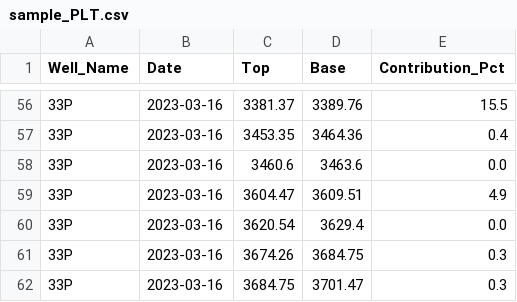
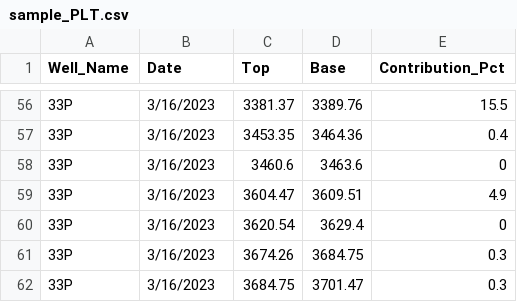
Before and after one commit to lmvu103/VPERF, a CSV file: sample_PLT.csv, drawn as a sheet; only a part is shown, gaps mark what is left out; the diff covers the shown part only.

```diff
--- a/sample_PLT.csv
+++ b/sample_PLT.csv
@@ -56,7 +56,7 @@ Well_Name,Date,Top,Base,Contribution_Pct
-33P,2023-03-16,3381.37,3389.76,15.5
-33P,2023-03-16,3453.35,3464.36,0.4
-33P,2023-03-16,3460.6,3463.6,0.0
-33P,2023-03-16,3604.47,3609.51,4.9
-33P,2023-03-16,3620.54,3629.4,0.0
-33P,2023-03-16,3674.26,3684.75,0.3
-33P,2023-03-16,3684.75,3701.47,0.3
+33P,3/16/2023,3381.37,3389.76,15.5
+33P,3/16/2023,3453.35,3464.36,0.4
+33P,3/16/2023,3460.6,3463.6,0
+33P,3/16/2023,3604.47,3609.51,4.9
+33P,3/16/2023,3620.54,3629.4,0
+33P,3/16/2023,3674.26,3684.75,0.3
+33P,3/16/2023,3684.75,3701.47,0.3
```
Also changed, not shown: 67 edited cells elsewhere in this file, sample_production_history.csv, 2 other files.
